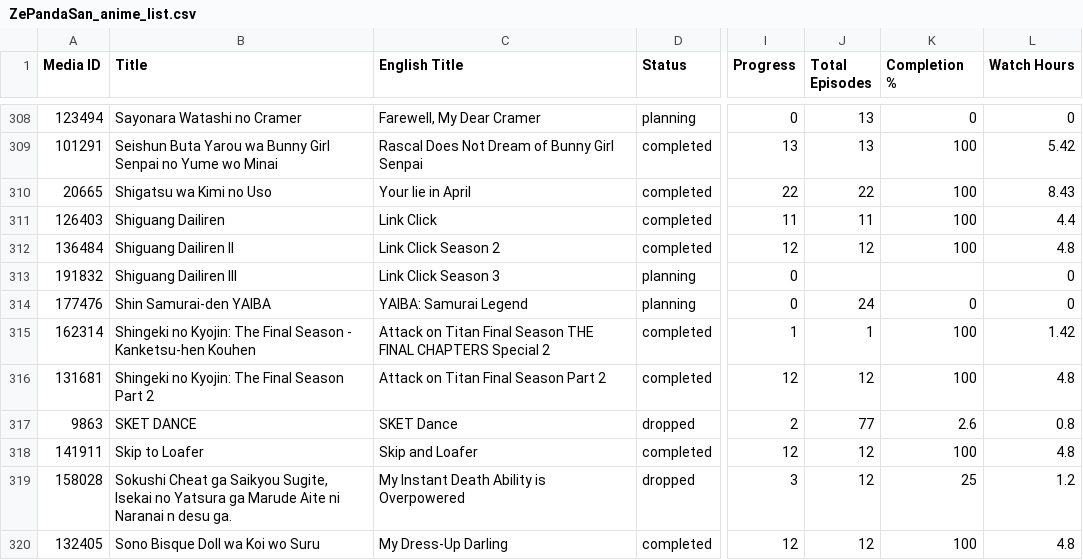
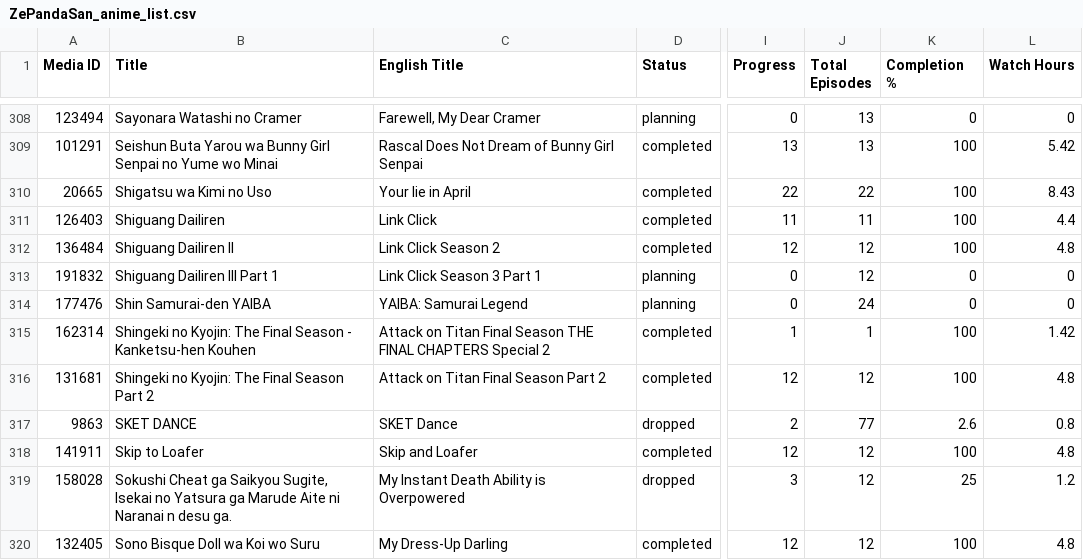
Before and after one commit to zepandasanv2/zepandasan-anilist-export, a CSV file: data/ZePandaSan_anime_list.csv, drawn as a sheet; only a part is shown, gaps mark what is left out; the diff names each change by its address in the sheet, - before the commit and + after, or states it on an @@ line.

```diff
--- a/data/ZePandaSan_anime_list.csv
+++ b/data/ZePandaSan_anime_list.csv
-B313 (Title): Shiguang Dailiren III
+B313 (Title): Shiguang Dailiren III Part 1
-C313 (English Title): Link Click Season 3
+C313 (English Title): Link Click Season 3 Part 1
-J313 (Total Episodes): (empty)
+J313 (Total Episodes): 12
-K313 (Completion %): (empty)
+K313 (Completion %): 0
```
